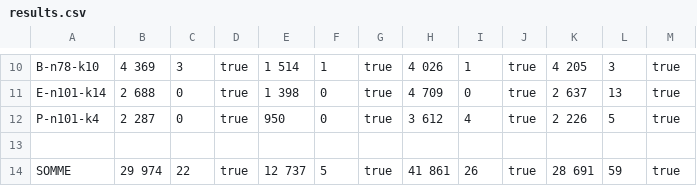
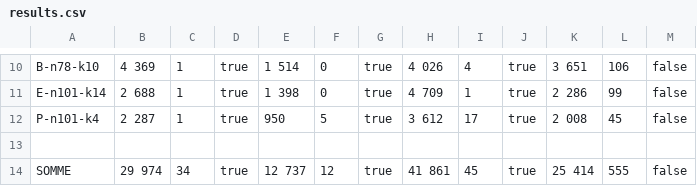
Before and after one commit to Nactik/POO4---CVRP-, a CSV file: results.csv, drawn as a sheet; only a part is shown, gaps mark what is left out; the diff covers the shown part only; the diff names each change by its address in the sheet, - before the commit and + after, or states it on an @@ line.

```diff
--- a/results.csv
+++ b/results.csv
-C10: 3
+C10: 1
-F10: 1
+F10: 0
-I10: 1
+I10: 4
-K10: 4 205
+K10: 3 651
-L10: 3
+L10: 106
-M10:M12: true
+M10:M12: false
-C11:C12: 0
+C11:C12: 1
-I11: 0
+I11: 1
-K11: 2 637
+K11: 2 286
-L11: 13
+L11: 99
-F12: 0
+F12: 5
-I12: 4
+I12: 17
-K12: 2 226
+K12: 2 008
-L12: 5
+L12: 45
-C14: 22
+C14: 34
-F14: 5
+F14: 12
-I14: 26
+I14: 45
-K14: 28 691
+K14: 25 414
-L14: 59
+L14: 555
-M14: true
+M14: false
```
Also changed, not shown: 36 edited cells elsewhere in this file, 11 other files.
